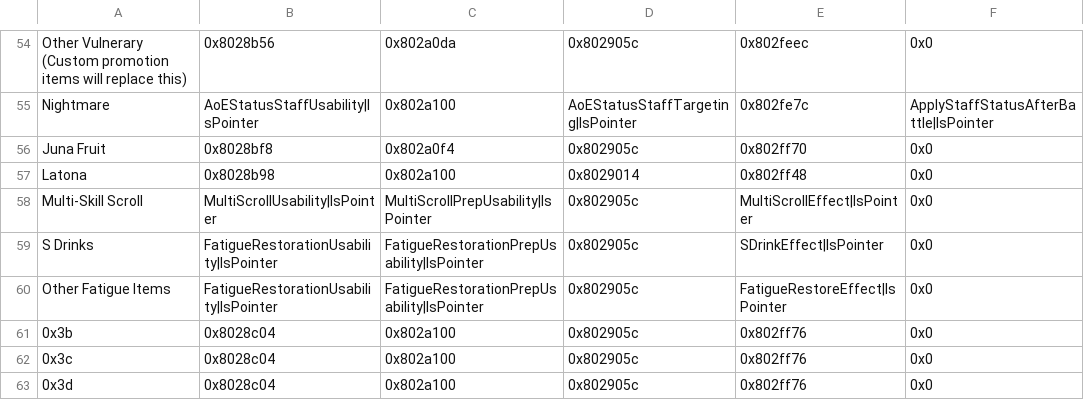
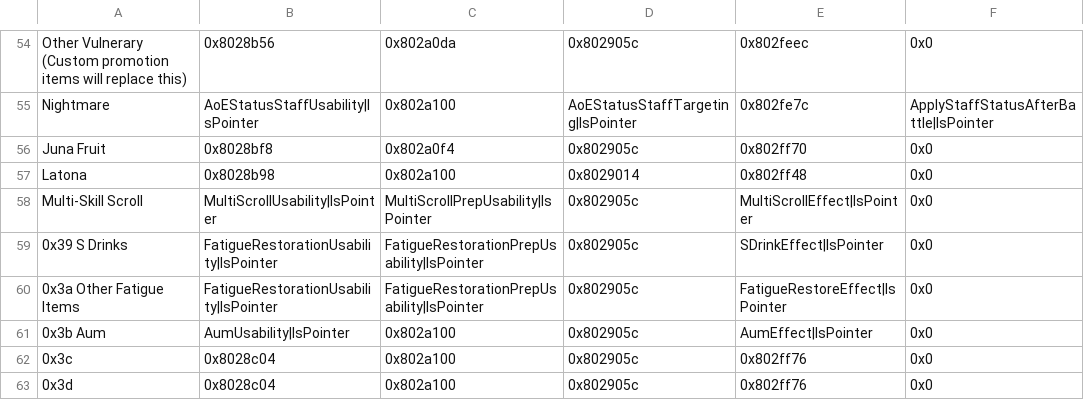
Before and after one commit to Hajimette/s4s, a CSV file: Tables/NightmareModules/ItemEffectRevamp/Item_Effect_Revamp.csv, drawn as a sheet; only a part is shown, gaps mark what is left out.

Commit message:
Add custom staves to IER tables

```diff
--- a/Tables/NightmareModules/ItemEffectRevamp/Item_Effect_Revamp.csv
+++ b/Tables/NightmareModules/ItemEffectRevamp/Item_Effect_Revamp.csv
@@ -58,5 +58,5 @@ Latona,0x8028b98,0x802a100,0x8029014,0x802ff48,0x0
 Multi-Skill Scroll,MultiScrollUsability|IsPointer,MultiScrollPrepUsability|IsPointer,0x802905c,MultiScrollEffect|IsPointer,0x0
-S Drinks,FatigueRestorationUsability|IsPointer,FatigueRestorationPrepUsability|IsPointer,0x802905c,SDrinkEffect|IsPointer,0x0
-Other Fatigue Items,FatigueRestorationUsability|IsPointer,FatigueRestorationPrepUsability|IsPointer,0x802905c,FatigueRestoreEffect|IsPointer,0x0
-0x3b,0x8028c04,0x802a100,0x802905c,0x802ff76,0x0
+0x39 S Drinks,FatigueRestorationUsability|IsPointer,FatigueRestorationPrepUsability|IsPointer,0x802905c,SDrinkEffect|IsPointer,0x0
+0x3a Other Fatigue Items,FatigueRestorationUsability|IsPointer,FatigueRestorationPrepUsability|IsPointer,0x802905c,FatigueRestoreEffect|IsPointer,0x0
+0x3b Aum,AumUsability|IsPointer,0x802a100,0x802905c,AumEffect|IsPointer,0x0
 0x3c,0x8028c04,0x802a100,0x802905c,0x802ff76,0x0
```
Also changed, not shown: 13 other files.
